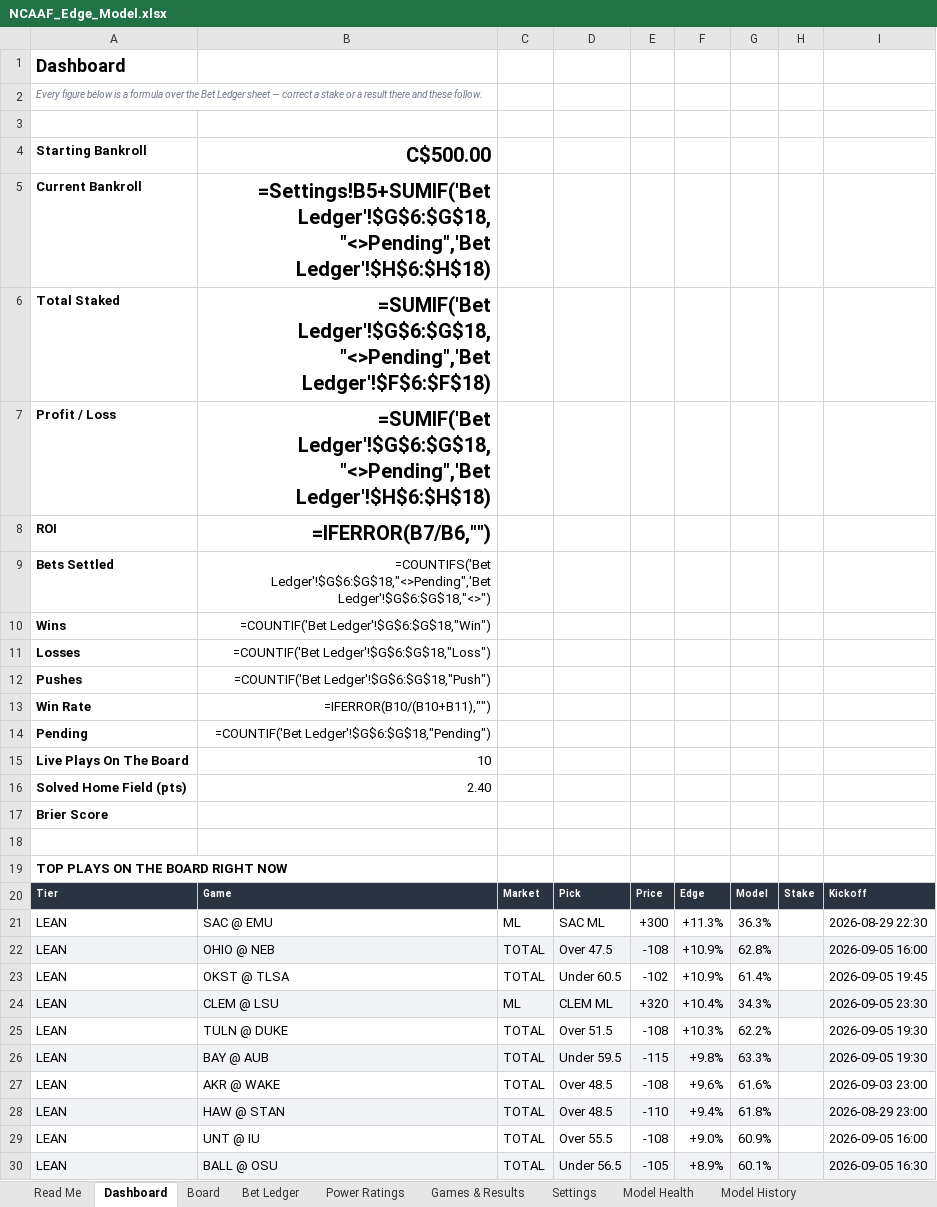
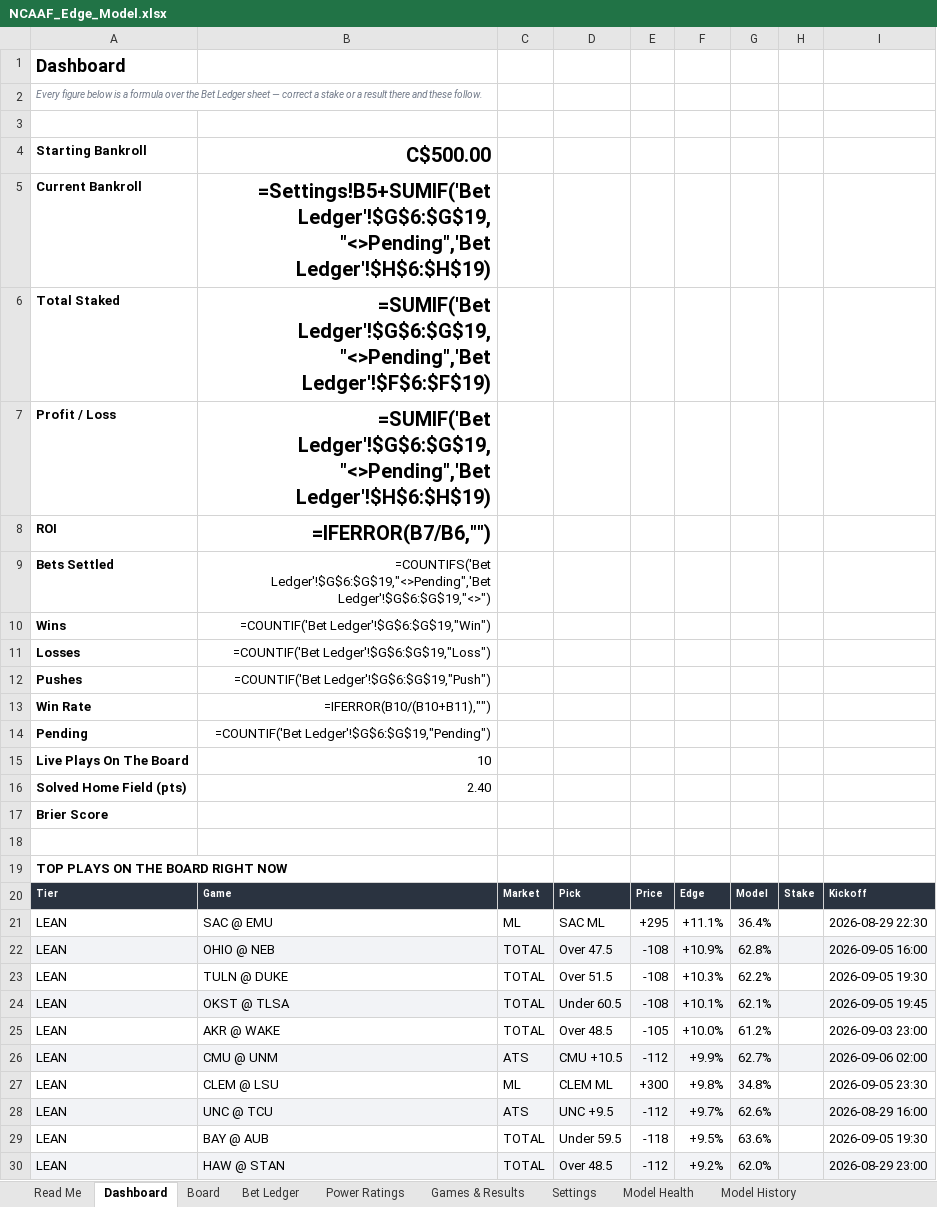
Before and after one commit to CHILLYCHILLY14/ncaaf-edge, an Excel workbook: NCAAF_Edge_Model.xlsx, sheet Dashboard, drawn as a sheet; values as stored, in another font and other column widths than the file's, no borders; formulas without a stored value are shown as written; removed rows and columns are numbered as before the commit, all else as after; the diff names each change by its address in the sheet, - before the commit and + after, or states it on an @@ line.

```diff
--- a/NCAAF_Edge_Model.xlsx (sheet Dashboard)
+++ b/NCAAF_Edge_Model.xlsx (sheet Dashboard)
-B5: =Settings!B5+SUMIF('Bet Ledger'!$G$6:$G$18,"<>Pending",'Bet Ledger'!$H$6:$H$18)
+B5: =Settings!B5+SUMIF('Bet Ledger'!$G$6:$G$19,"<>Pending",'Bet Ledger'!$H$6:$H$19)
-B6: =SUMIF('Bet Ledger'!$G$6:$G$18,"<>Pending",'Bet Ledger'!$F$6:$F$18)
+B6: =SUMIF('Bet Ledger'!$G$6:$G$19,"<>Pending",'Bet Ledger'!$F$6:$F$19)
-B7: =SUMIF('Bet Ledger'!$G$6:$G$18,"<>Pending",'Bet Ledger'!$H$6:$H$18)
+B7: =SUMIF('Bet Ledger'!$G$6:$G$19,"<>Pending",'Bet Ledger'!$H$6:$H$19)
-B9: =COUNTIFS('Bet Ledger'!$G$6:$G$18,"<>Pending",'Bet Ledger'!$G$6:$G$18,"<>")
+B9: =COUNTIFS('Bet Ledger'!$G$6:$G$19,"<>Pending",'Bet Ledger'!$G$6:$G$19,"<>")
-B10: =COUNTIF('Bet Ledger'!$G$6:$G$18,"Win")
+B10: =COUNTIF('Bet Ledger'!$G$6:$G$19,"Win")
-B11: =COUNTIF('Bet Ledger'!$G$6:$G$18,"Loss")
+B11: =COUNTIF('Bet Ledger'!$G$6:$G$19,"Loss")
-B12: =COUNTIF('Bet Ledger'!$G$6:$G$18,"Push")
+B12: =COUNTIF('Bet Ledger'!$G$6:$G$19,"Push")
-B14: =COUNTIF('Bet Ledger'!$G$6:$G$18,"Pending")
+B14: =COUNTIF('Bet Ledger'!$G$6:$G$19,"Pending")
-E21: +300
+E21: +295
-F21: +11.3%
+F21: +11.1%
-G21: 36.3%
+G21: 36.4%
-row 23: LEAN | OKST @ TLSA | TOTAL | Under 60.5 | -102 | +10.9% | 61.4% |  | 2026-09-05 19:45
-row 24: LEAN | CLEM @ LSU | ML | CLEM ML | +320 | +10.4% | 34.3% |  | 2026-09-05 23:30
-row 26: LEAN | BAY @ AUB | TOTAL | Under 59.5 | -115 | +9.8% | 63.3% |  | 2026-09-05 19:30
+row 24: LEAN | OKST @ TLSA | TOTAL | Under 60.5 | -108 | +10.1% | 62.1% |  | 2026-09-05 19:45
-E25: -108
+E25: -105
-F25: +9.6%
+F25: +10.0%
-G25: 61.6%
+G25: 61.2%
+row 26: LEAN | CMU @ UNM | ATS | CMU +10.5 | -112 | +9.9% | 62.7% |  | 2026-09-06 02:00
+row 27: LEAN | CLEM @ LSU | ML | CLEM ML | +300 | +9.8% | 34.8% |  | 2026-09-05 23:30
+row 28: LEAN | UNC @ TCU | ATS | UNC +9.5 | -112 | +9.7% | 62.6% |  | 2026-08-29 16:00
+row 29: LEAN | BAY @ AUB | TOTAL | Under 59.5 | -118 | +9.5% | 63.6% |  | 2026-09-05 19:30
-E30: -110
+E30: -112
-F30: +9.4%
+F30: +9.2%
-G30: 61.8%
+G30: 62.0%
-row 29: LEAN | UNT @ IU | TOTAL | Over 55.5 | -108 | +9.0% | 60.9% |  | 2026-09-05 16:00
-row 30: LEAN | BALL @ OSU | TOTAL | Under 56.5 | -105 | +8.9% | 60.1% |  | 2026-09-05 16:30
```
Also changed, not shown: sheet Board, sheet Games & Results, sheet Bet Ledger, sheet Model History, sheet Read Me, 11 other files.
